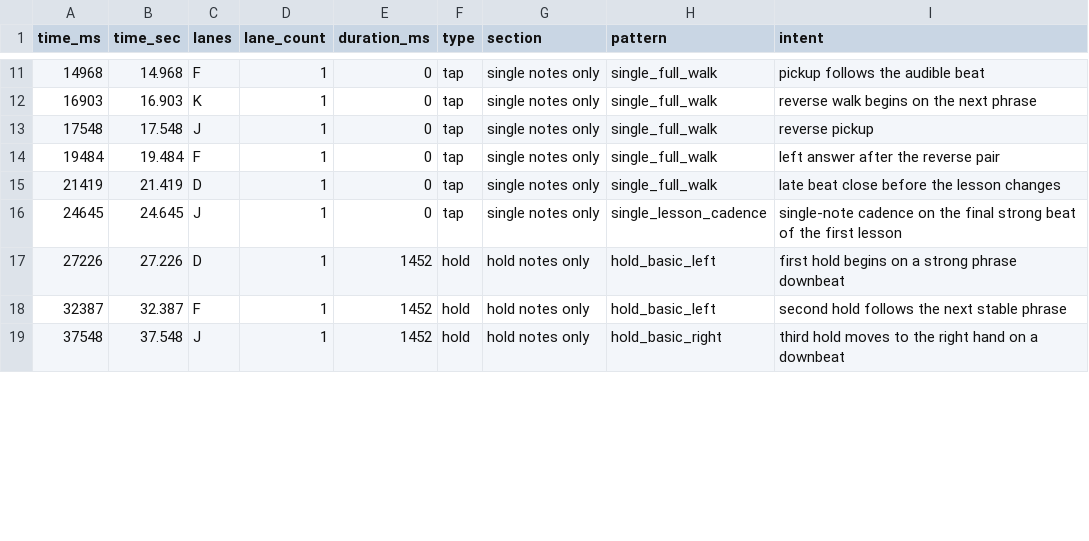
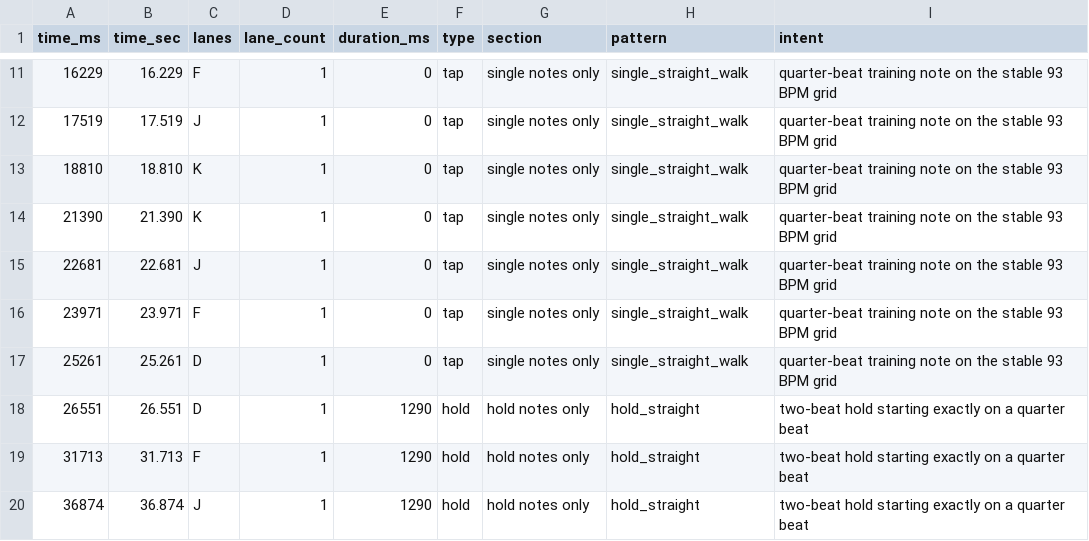
Before and after one commit to somirang/bandbu-rhythm-prototype, a CSV file: note_chart_tutorial_4key.csv, drawn as a sheet; only a part is shown, gaps mark what is left out; the diff covers the shown part only.

```diff
--- a/note_chart_tutorial_4key.csv
+++ b/note_chart_tutorial_4key.csv
@@ -11,9 +11,10 @@
-"14968","14.968","F","1","0","tap","single notes only","single_full_walk","pickup follows the audible beat"
-"16903","16.903","K","1","0","tap","single notes only","single_full_walk","reverse walk begins on the next phrase"
-"17548","17.548","J","1","0","tap","single notes only","single_full_walk","reverse pickup"
-"19484","19.484","F","1","0","tap","single notes only","single_full_walk","left answer after the reverse pair"
-"21419","21.419","D","1","0","tap","single notes only","single_full_walk","late beat close before the lesson changes"
-"24645","24.645","J","1","0","tap","single notes only","single_lesson_cadence","single-note cadence on the final strong beat of the first lesson"
-"27226","27.226","D","1","1452","hold","hold notes only","hold_basic_left","first hold begins on a strong phrase downbeat"
-"32387","32.387","F","1","1452","hold","hold notes only","hold_basic_left","second hold follows the next stable phrase"
-"37548","37.548","J","1","1452","hold","hold notes only","hold_basic_right","third hold moves to the right hand on a downbeat"
+"16229","16.229","F","1","0","tap","single notes only","single_straight_walk","quarter-beat training note on the stable 93 BPM grid"
+"17519","17.519","J","1","0","tap","single notes only","single_straight_walk","quarter-beat training note on the stable 93 BPM grid"
+"18810","18.810","K","1","0","tap","single notes only","single_straight_walk","quarter-beat training note on the stable 93 BPM grid"
+"21390","21.390","K","1","0","tap","single notes only","single_straight_walk","quarter-beat training note on the stable 93 BPM grid"
+"22681","22.681","J","1","0","tap","single notes only","single_straight_walk","quarter-beat training note on the stable 93 BPM grid"
+"23971","23.971","F","1","0","tap","single notes only","single_straight_walk","quarter-beat training note on the stable 93 BPM grid"
+"25261","25.261","D","1","0","tap","single notes only","single_straight_walk","quarter-beat training note on the stable 93 BPM grid"
+"26551","26.551","D","1","1290","hold","hold notes only","hold_straight","two-beat hold starting exactly on a quarter beat"
+"31713","31.713","F","1","1290","hold","hold notes only","hold_straight","two-beat hold starting exactly on a quarter beat"
+"36874","36.874","J","1","1290","hold","hold notes only","hold_straight","two-beat hold starting exactly on a quarter beat"
```
Also changed, not shown: 1 added row, 1 removed row and 116 edited cells elsewhere in this file, note_chart_classroom_4key.csv, 2 other files.
